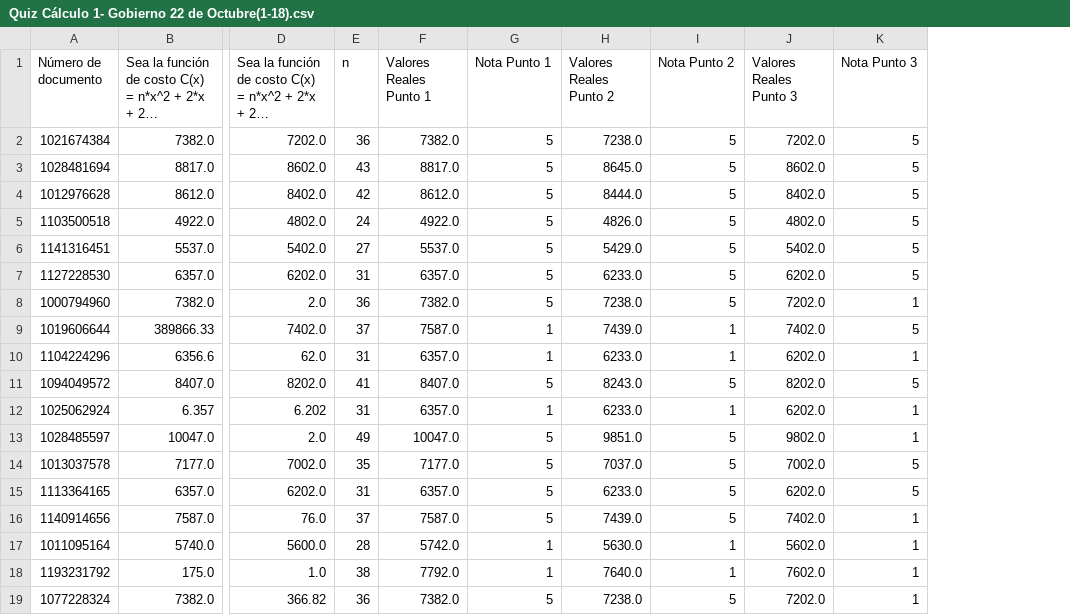
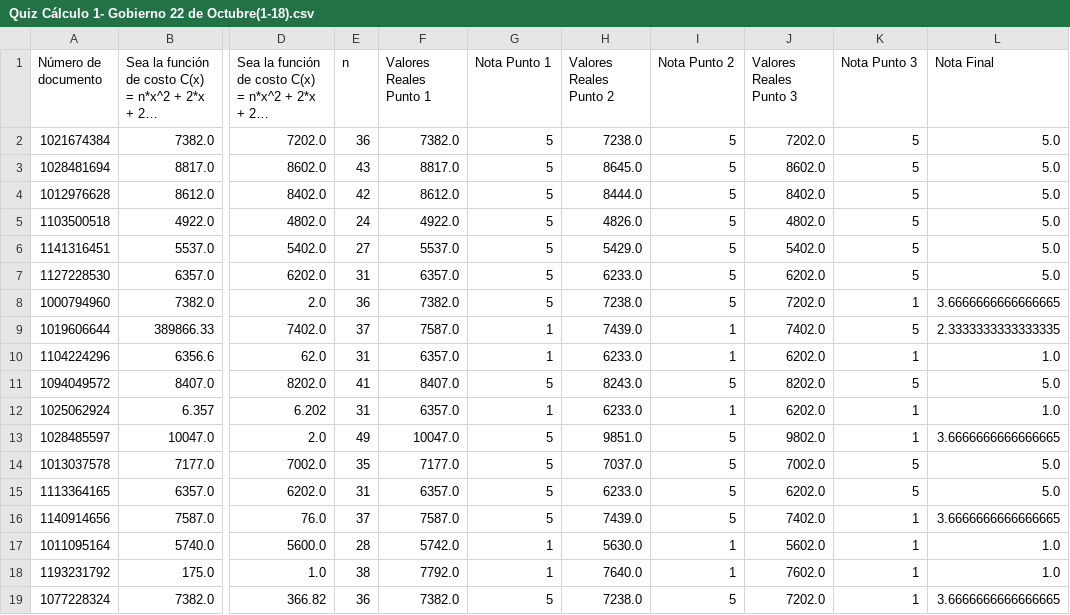
Before and after one commit to Diegoacc06/Proyecto_Final_Grupo_8, a CSV file: pandas/Quiz Cálculo 1- Gobierno 22 de Octubre(1-18).csv, drawn as a sheet; only a part is shown, gaps mark what is left out; long unchanged cells end in …; the diff names each change by its address in the sheet, - before the commit and + after, or states it on an @@ line.

Commit message:
Creación columna Nota Final

```diff
--- a/pandas/Quiz Cálculo 1- Gobierno 22 de Octubre(1-18).csv
+++ b/pandas/Quiz Cálculo 1- Gobierno 22 de Octubre(1-18).csv
+column L (Nota Final), rows 2-19: 5.0 | 5.0 | 5.0 | 5.0 | 5.0 | 5.0 | 3.6666666666666665 | 2.3333333333333335 | 1.0 | 5.0 | 1.0 | 3.6666666666666665 | 5.0 | 5.0 | 3.6666666666666665 | 1.0 | 1.0 | 3.6666666666666665
```
Also changed, not shown: 1 other file.
